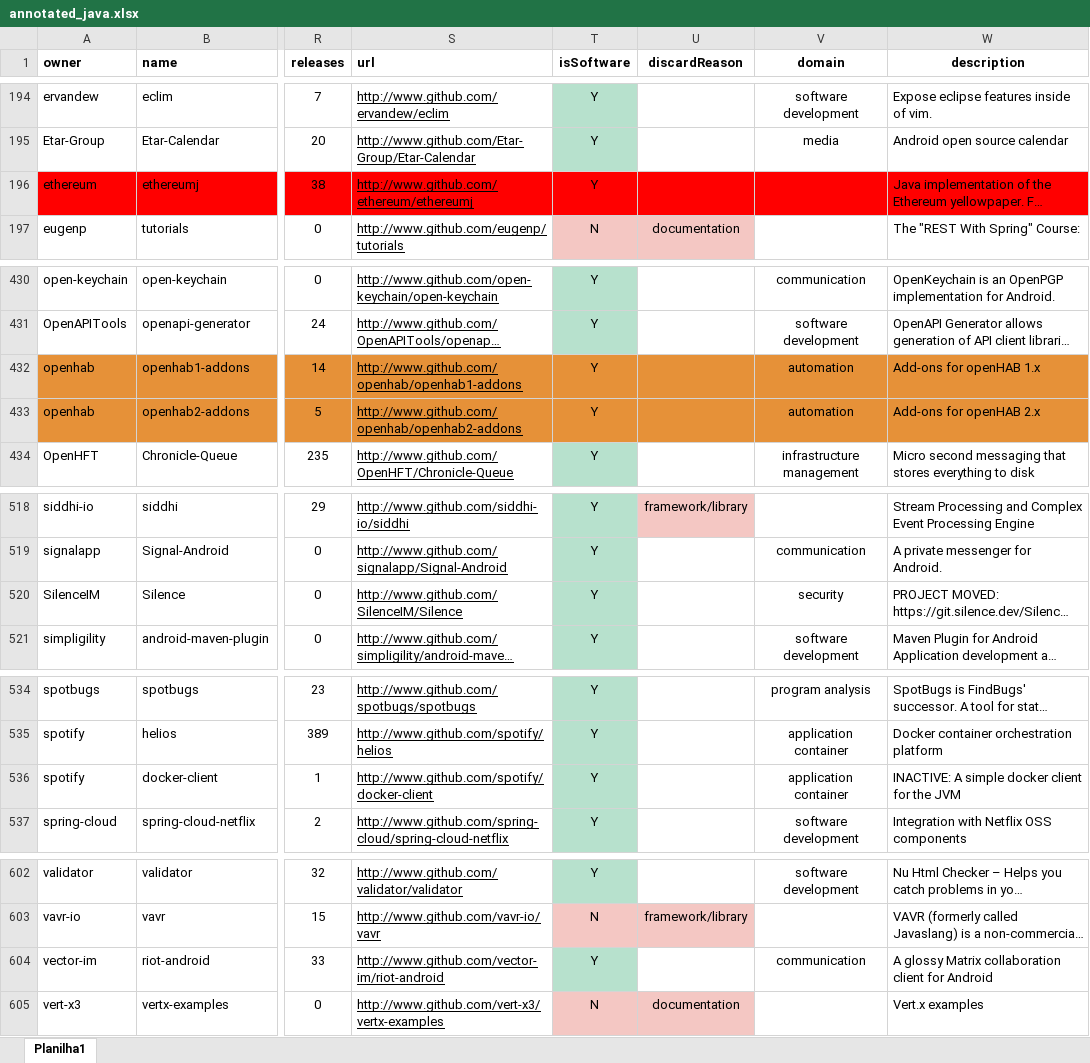
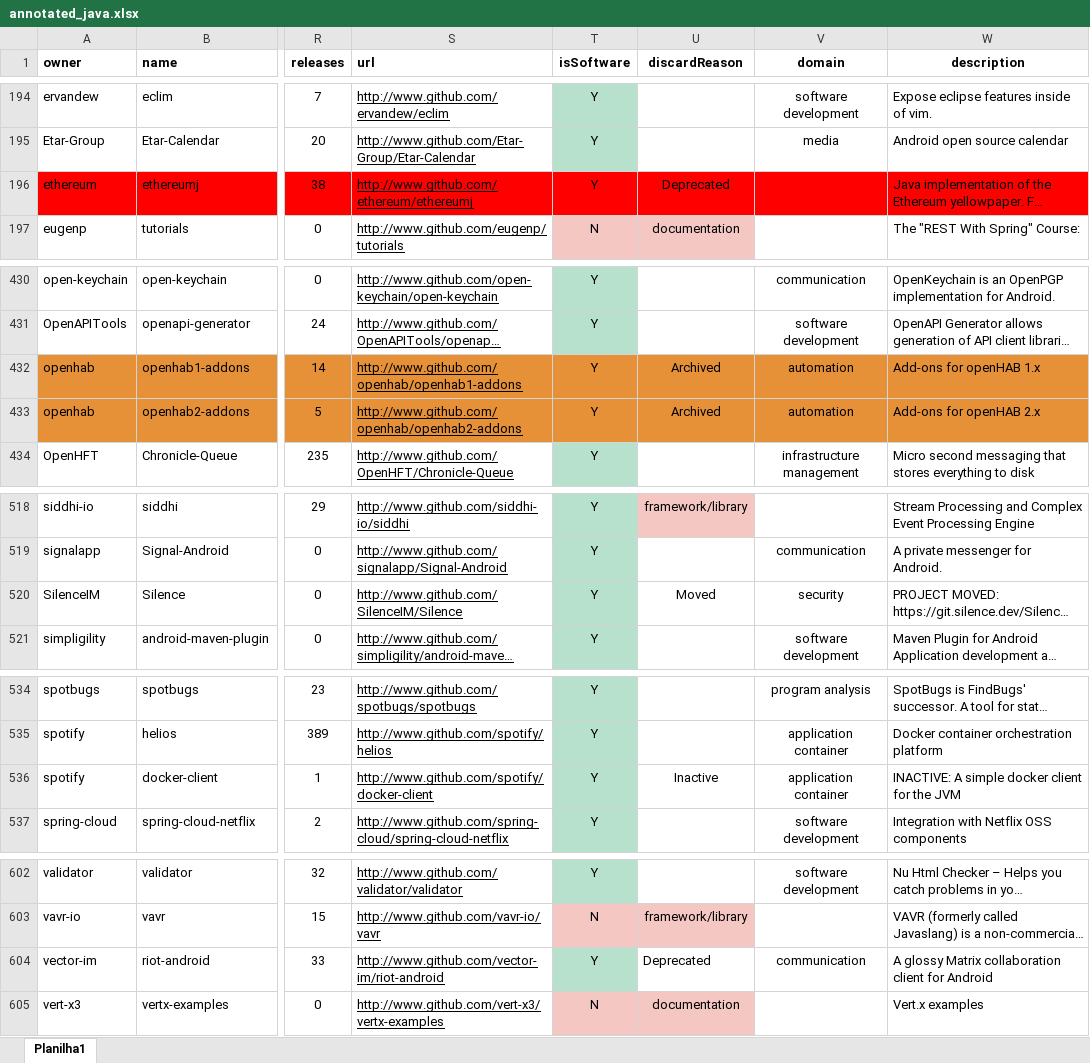
Before and after one commit to gems-uff/db-mining, an Excel workbook: resources/annotated_java.xlsx, sheet Planilha1, drawn as a sheet; only a part is shown, gaps mark what is left out; long unchanged cells end in …; values as stored, in another font and other column widths than the file's, no borders; conditional formats not drawn; the diff covers the shown part only; the diff names each change by its address in the sheet, - before the commit and + after, or states it on an @@ line.

```diff
--- a/resources/annotated_java.xlsx (sheet Planilha1)
+++ b/resources/annotated_java.xlsx (sheet Planilha1)
-U196 (discardReason): (empty)
+U196 (discardReason): Deprecated
-U432:U433 (discardReason): (empty)
+U432:U433 (discardReason): Archived
-U520 (discardReason): (empty)
+U520 (discardReason): Moved
-U536 (discardReason): (empty)
+U536 (discardReason): Inactive
-U604 (discardReason): (empty)
+U604 (discardReason): Deprecated
```
Also changed, not shown: 1 edited cell elsewhere in this sheet, resources/usage_fan_in_file.xlsx, 12 other files.
